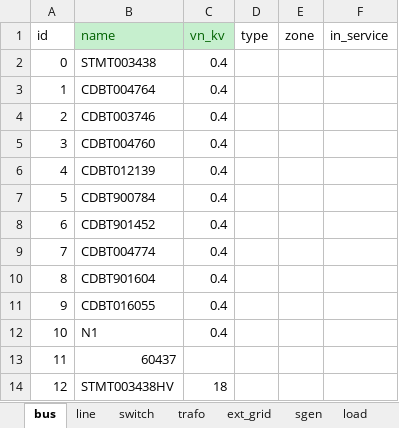
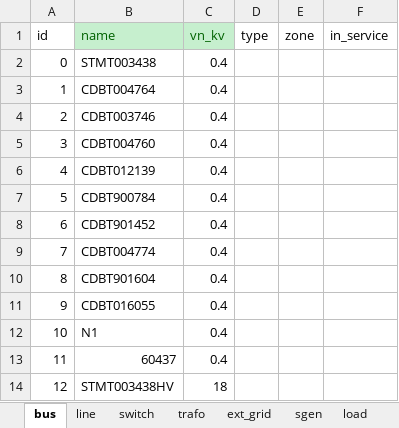
Before and after one commit to Cristopher-MAT/rhtlab_2026_CMAT_ZH, an Excel workbook: mini-projet-trey_HZ-CMAT/mini-projet-trey/annexes/2026_trey_power_network_vempty.xlsx, sheet bus, drawn as a sheet; values as stored, in another font and other column widths than the file's, no borders; the diff names each change by its address in the sheet, - before the commit and + after, or states it on an @@ line.

```diff
--- a/mini-projet-trey_HZ-CMAT/mini-projet-trey/annexes/2026_trey_power_network_vempty.xlsx (sheet bus)
+++ b/mini-projet-trey_HZ-CMAT/mini-projet-trey/annexes/2026_trey_power_network_vempty.xlsx (sheet bus)
-C13 (vn_kv): (empty)
+C13 (vn_kv): 0.4
```
Also changed, not shown: sheet line, sheet load, 1 other file.
